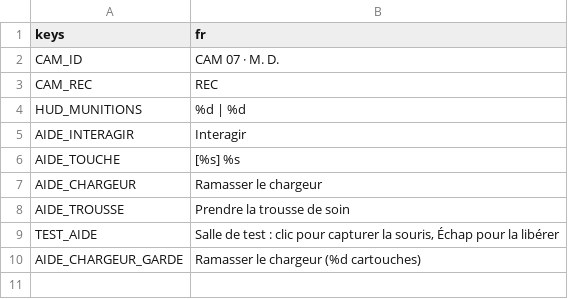
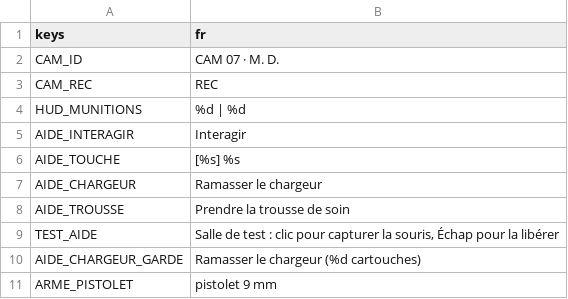
Before and after one commit to NengD/derniere_mission, a CSV file: data/traductions.csv, drawn as a sheet; the diff names each change by its address in the sheet, - before the commit and + after, or states it on an @@ line.

```diff
--- a/data/traductions.csv
+++ b/data/traductions.csv
+row 11: ARME_PISTOLET | pistolet 9 mm
```
Also changed, not shown: 43 other files.
